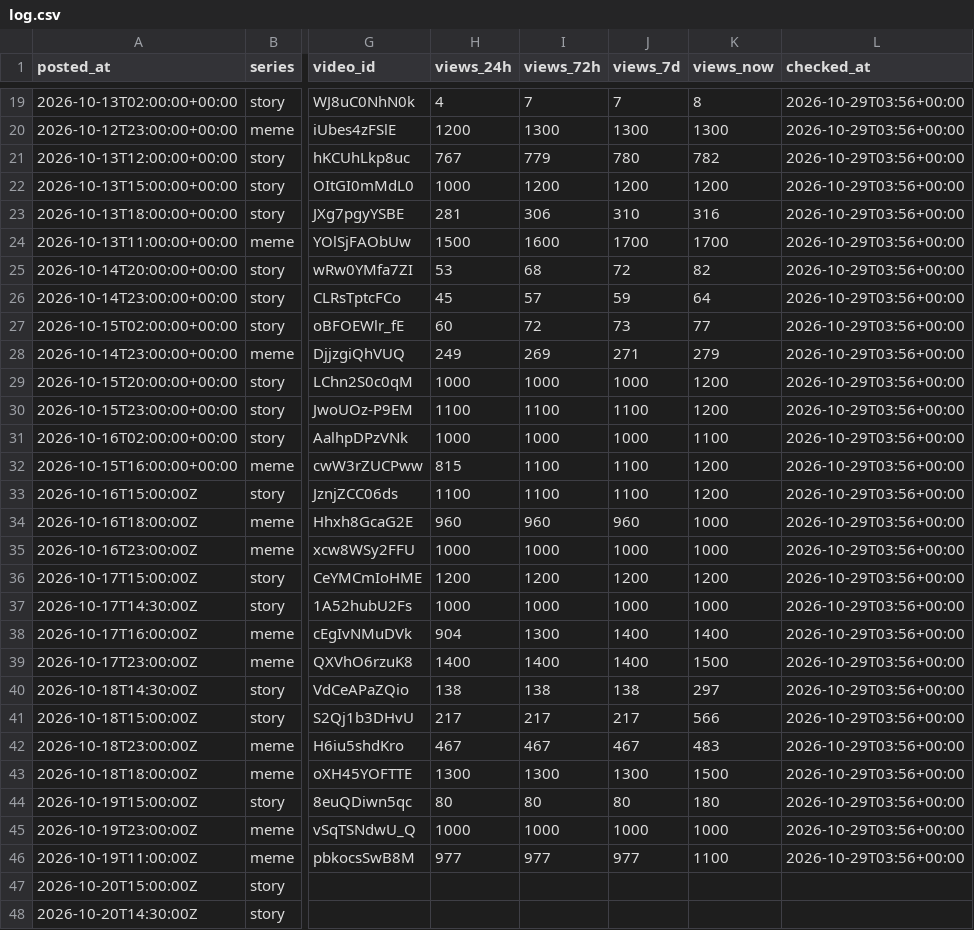
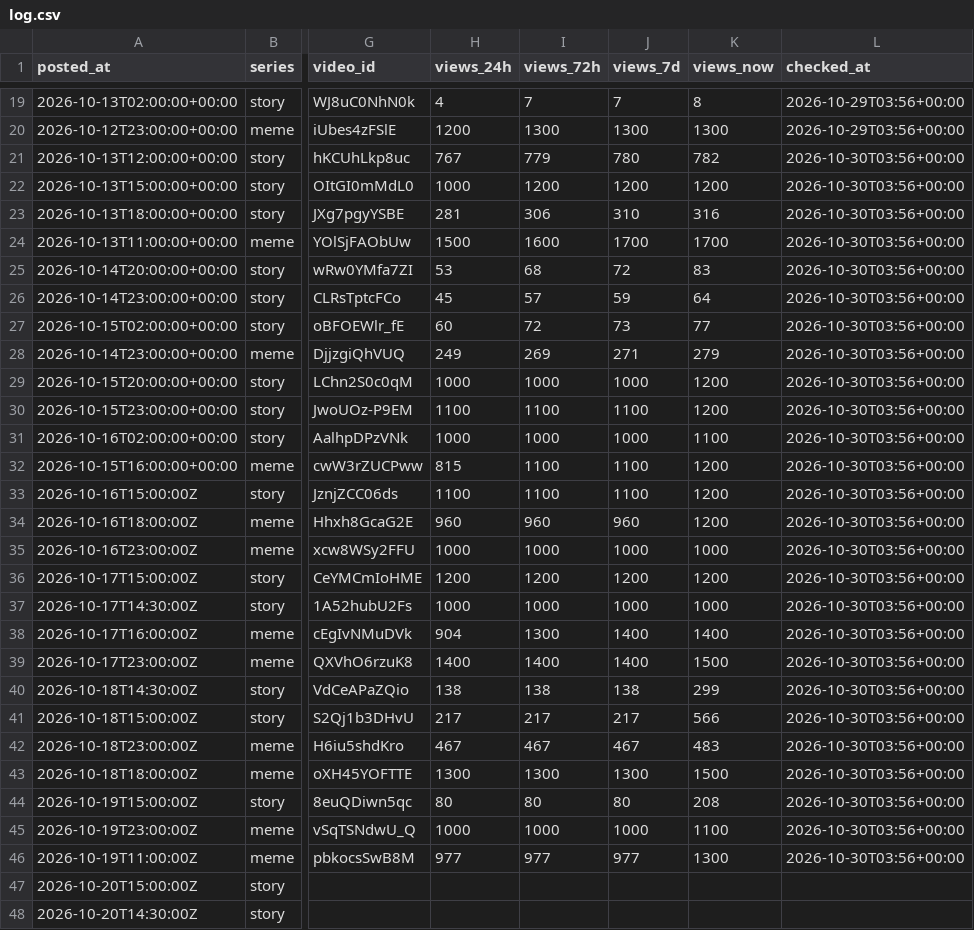
Before and after one commit to vk1311/snortlo, a CSV file: experiments/log.csv, drawn as a sheet; only a part is shown, gaps mark what is left out; the diff covers the shown part only; the diff names each change by its address in the sheet, - before the commit and + after, or states it on an @@ line.

```diff
--- a/experiments/log.csv
+++ b/experiments/log.csv
-L21:L46 (checked_at): 2026-10-29T03:56+00:00
+L21:L46 (checked_at): 2026-10-30T03:56+00:00
-K25 (views_now): 82
+K25 (views_now): 83
-K34 (views_now): 1000
+K34 (views_now): 1200
-K40 (views_now): 297
+K40 (views_now): 299
-K44 (views_now): 180
+K44 (views_now): 208
-K45 (views_now): 1000
+K45 (views_now): 1100
-K46 (views_now): 1100
+K46 (views_now): 1300
```
Also changed, not shown: 40 edited cells elsewhere in this file, 26 other files.
